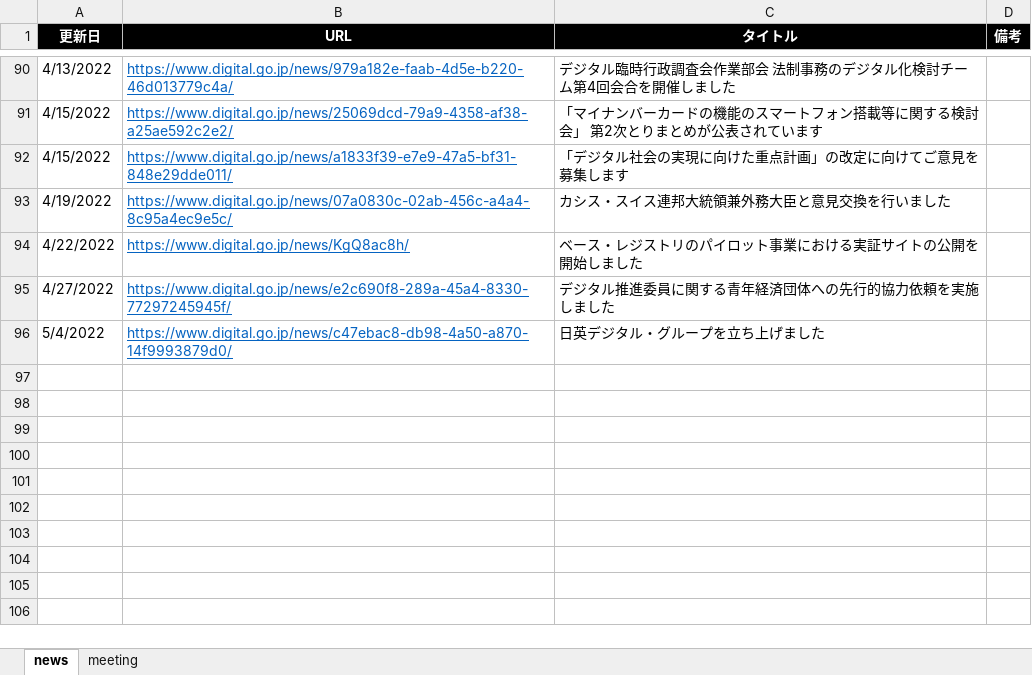
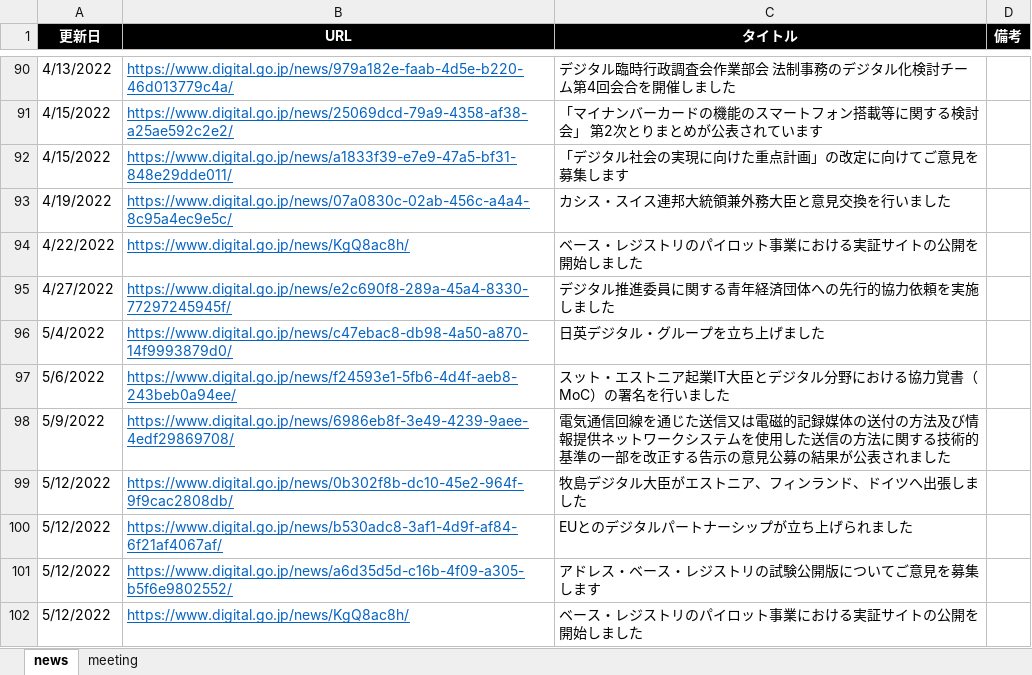
Before and after one commit to c-3lab/jp-go-digital-news, an Excel workbook: jp-go-digital-news.xlsx, sheet news, drawn as a sheet; only a part is shown, gaps mark what is left out; values as stored, in another font and other column widths than the file's, no borders; the diff names each change by its address in the sheet, - before the commit and + after, or states it on an @@ line.

Commit message:
daily update

```diff
--- a/jp-go-digital-news.xlsx (sheet news)
+++ b/jp-go-digital-news.xlsx (sheet news)
+row 97: 5/6/2022 | https://www.digital.go.jp/news/f24593e1-5fb6-4d4f-aeb8-243beb0a94ee/ | スット・エストニア起業IT大臣とデジタル分野における協力覚書（MoC）の署名を行いました
+row 98: 5/9/2022 | https://www.digital.go.jp/news/6986eb8f-3e49-4239-9aee-4edf29869708/ | 電気通信回線を通じた送信又は電磁的記録媒体の送付の方法及び情報提供ネットワークシステムを使用した送信の方法に関する技術的基準の一部を改正する告示の意見公募の結果が公表されました
+row 99: 5/12/2022 | https://www.digital.go.jp/news/0b302f8b-dc10-45e2-964f-9f9cac2808db/ | 牧島デジタル大臣がエストニア、フィンランド、ドイツへ出張しました
+row 100: 5/12/2022 | https://www.digital.go.jp/news/b530adc8-3af1-4d9f-af84-6f21af4067af/ | EUとのデジタルパートナーシップが立ち上げられました
+row 101: 5/12/2022 | https://www.digital.go.jp/news/a6d35d5d-c16b-4f09-a305-b5f6e9802552/ | アドレス・ベース・レジストリの試験公開版についてご意見を募集します
+row 102: 5/12/2022 | https://www.digital.go.jp/news/KgQ8ac8h/ | ベース・レジストリのパイロット事業における実証サイトの公開を開始しました
```
Also changed, not shown: sheet meeting.
